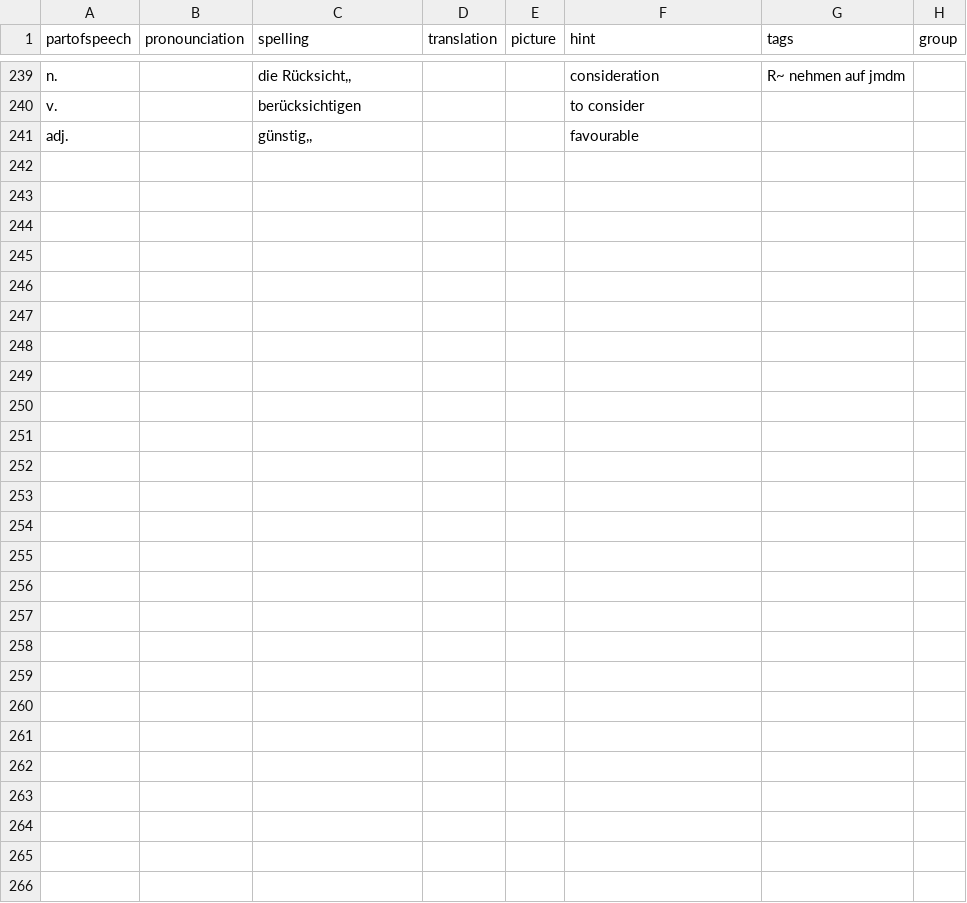
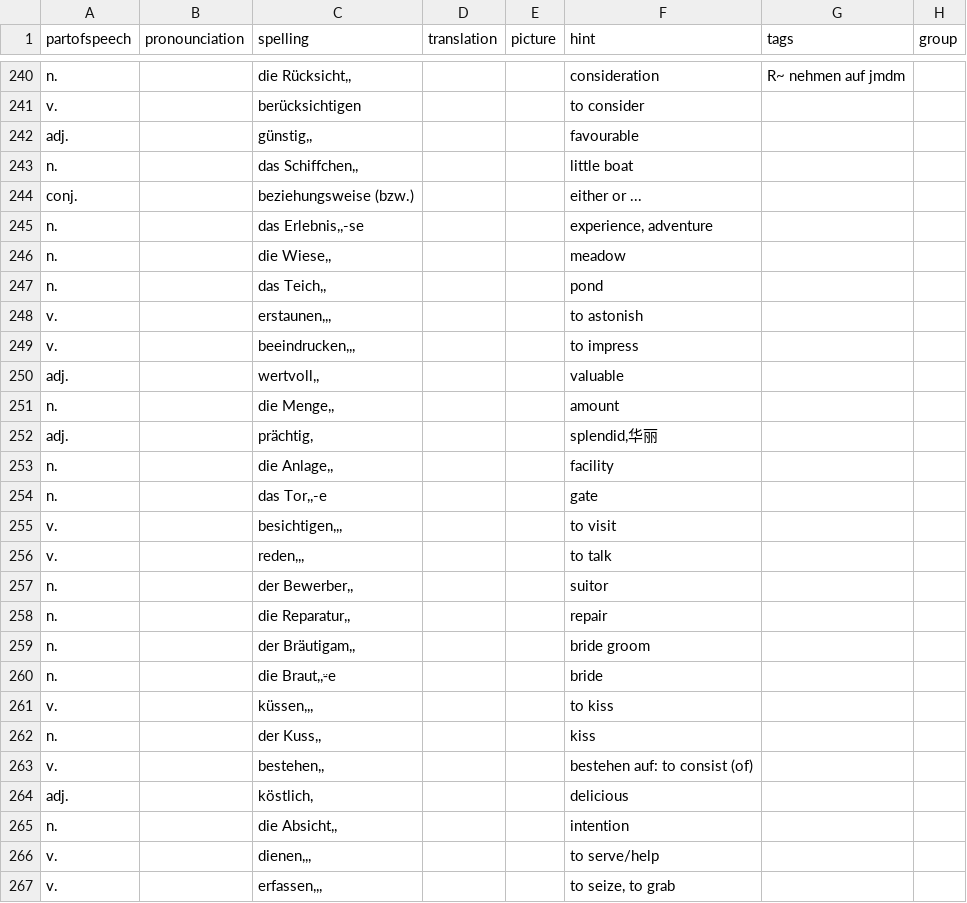
Before and after one commit to illuminati360/deutsch, a CSV file: data/test.csv, drawn as a sheet; only a part is shown, gaps mark what is left out; the diff covers the shown part only; the diff names each change by its address in the sheet, - before the commit and + after, or states it on an @@ line.

```diff
--- a/data/test.csv
+++ b/data/test.csv
+row 243: n. |  | das Schiffchen,, |  |  | little boat
+row 244: conj. |  | beziehungsweise (bzw.) |  |  | either or ...
+row 245: n. |  | das Erlebnis,,-se |  |  | experience, adventure
+row 246: n. |  | die Wiese,, |  |  | meadow
+row 247: n. |  | das Teich,, |  |  | pond
+row 248: v. |  | erstaunen,,, |  |  | to astonish
+row 249: v. |  | beeindrucken,,, |  |  | to impress
+row 250: adj. |  | wertvoll,, |  |  | valuable
+row 251: n. |  | die Menge,, |  |  | amount
+row 252: adj. |  | prächtig, |  |  | splendid,华丽
+row 253: n. |  | die Anlage,, |  |  | facility
+row 254: n. |  | das Tor,,-e |  |  | gate
+row 255: v. |  | besichtigen,,, |  |  | to visit
+row 256: v. |  | reden,,, |  |  | to talk
+row 257: n. |  | der Bewerber,, |  |  | suitor
+row 258: n. |  | die Reparatur,, |  |  | repair
+row 259: n. |  | der Bräutigam,, |  |  | bride groom
+row 260: n. |  | die Braut,,⸚e |  |  | bride
+row 261: v. |  | küssen,,, |  |  | to kiss
+row 262: n. |  | der Kuss,, |  |  | kiss
+row 263: v. |  | bestehen,, |  |  | bestehen auf: to consist (of)
+row 264: adj. |  | köstlich, |  |  | delicious
+row 265: n. |  | die Absicht,, |  |  | intention
+row 266: v. |  | dienen,,, |  |  | to serve/help
+row 267: v. |  | erfassen,,, |  |  | to seize, to grab
```
Also changed, not shown: 1 added row elsewhere in this file, 5 other files.
